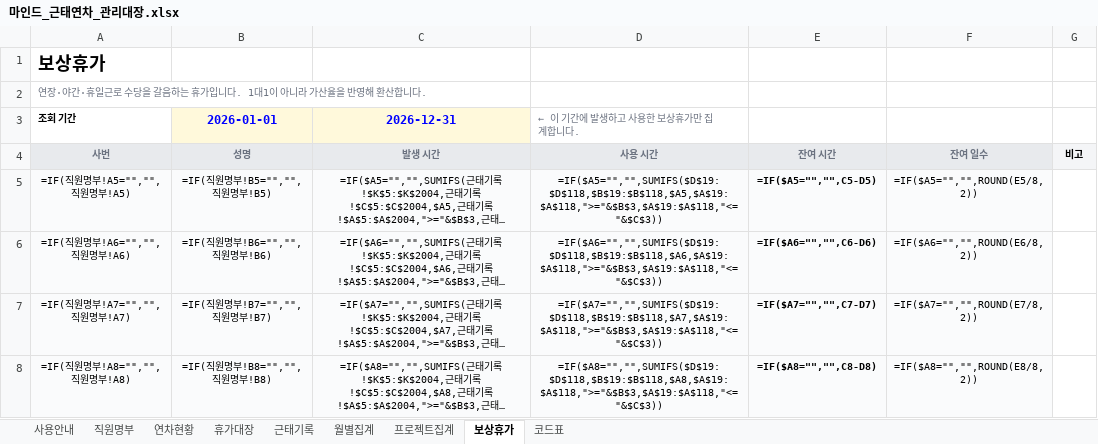
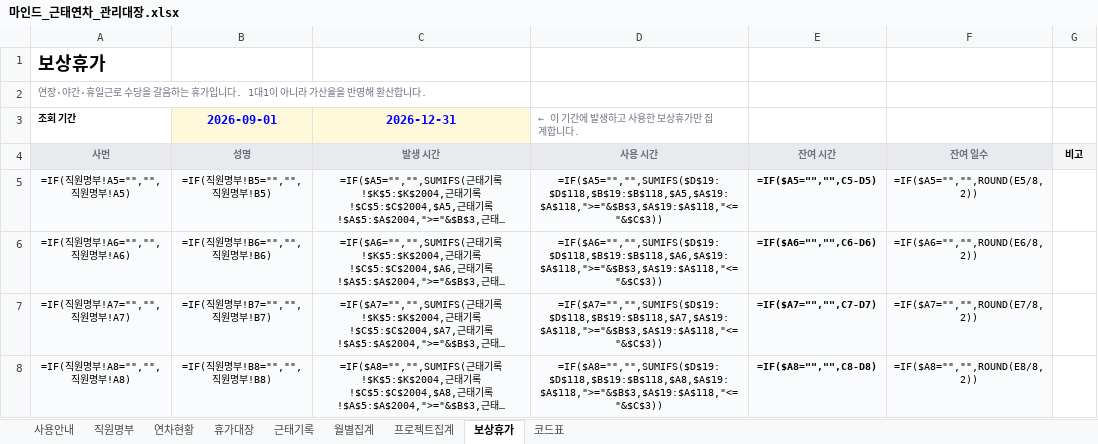
Before and after one commit to design-eng/MIN.D, an Excel workbook: hr/마인드_근태연차_관리대장.xlsx, sheet 보상휴가, drawn as a sheet; only a part is shown; long unchanged cells end in …; values as stored, in another font and other column widths than the file's, no borders; formulas without a stored value are shown as written; the diff names each change by its address in the sheet, - before the commit and + after, or states it on an @@ line.

```diff
--- a/hr/마인드_근태연차_관리대장.xlsx (sheet 보상휴가)
+++ b/hr/마인드_근태연차_관리대장.xlsx (sheet 보상휴가)
-B3: 2026-01-01
+B3: 2026-09-01
```
Also changed, not shown: sheet 근태기록, sheet 월별집계, 2 other files.
